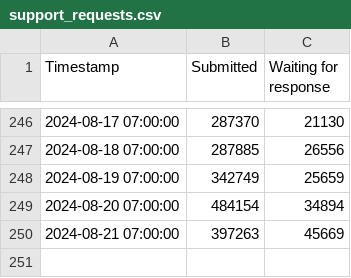
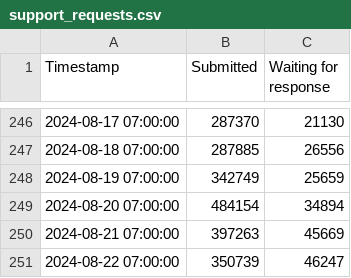
Before and after one commit to ehan03/Steam-Time-Series, a CSV file: data/support_requests.csv, drawn as a sheet; only a part is shown, gaps mark what is left out.

```diff
--- a/data/support_requests.csv
+++ b/data/support_requests.csv
@@ -250 +250,2 @@ Timestamp,Submitted,Waiting for response
 2024-08-21 07:00:00,397263,45669
+2024-08-22 07:00:00,350739,46247
```
